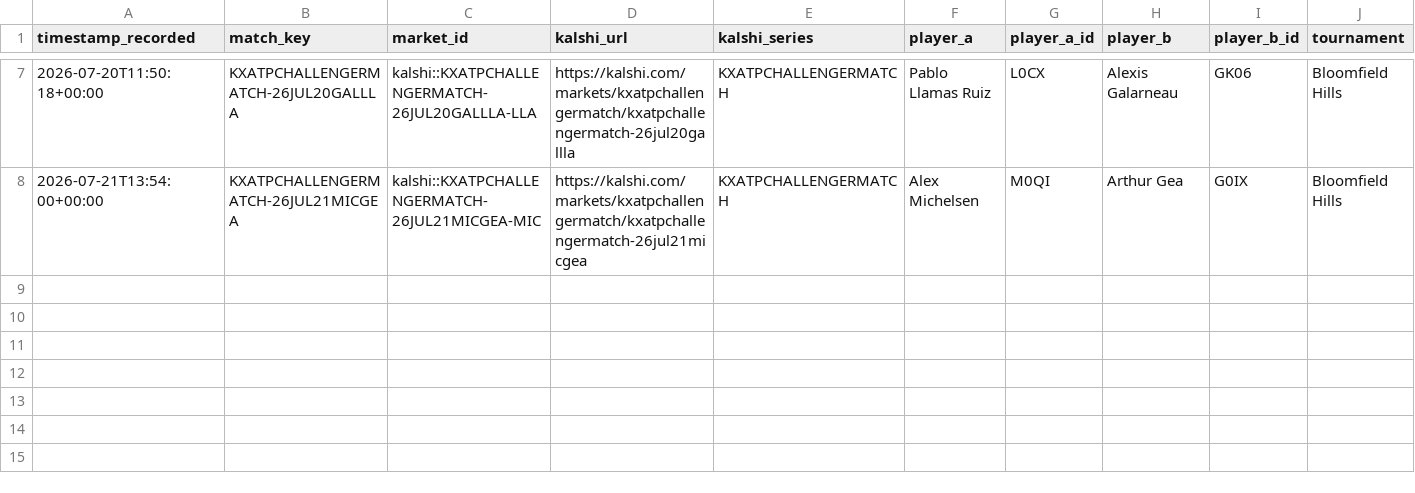
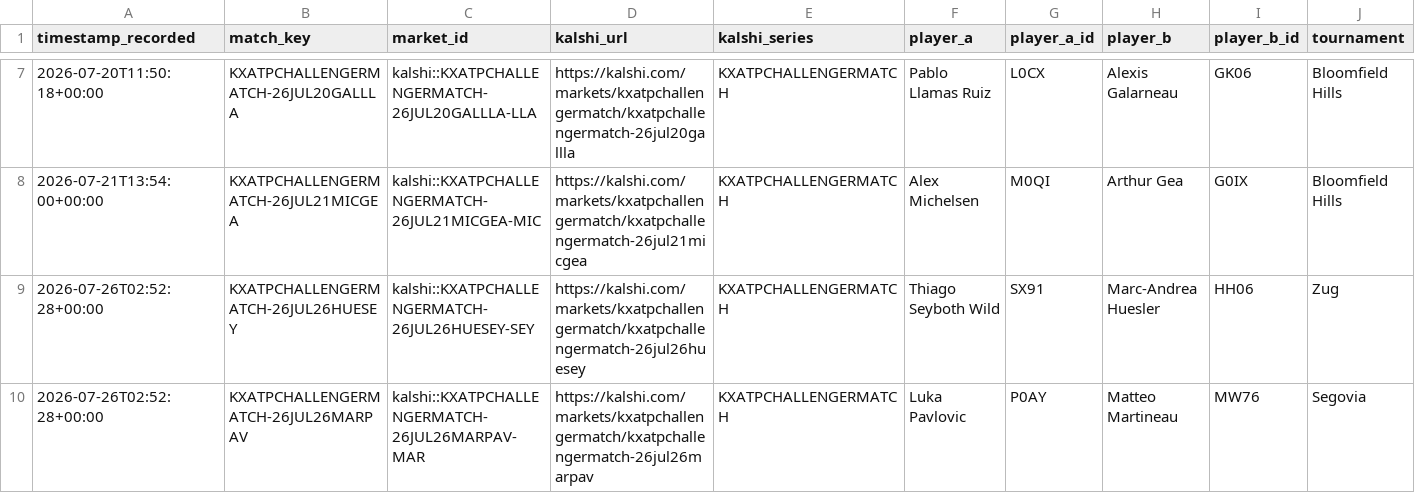
Before and after one commit to TKM6403/tennis-prediction-market, a CSV file: data/paper_trades/pending.csv, drawn as a sheet; only a part is shown, gaps mark what is left out; rows hold the shown columns only; the diff names each change by its address in the sheet, - before the commit and + after, or states it on an @@ line.

Commit message:
auto(paper-trader): 2026-07-26T02:53:17Z scan/settle

```diff
--- a/data/paper_trades/pending.csv
+++ b/data/paper_trades/pending.csv
+row 9: 2026-07-26T02:52:28+00:00 | KXATPCHALLENGERMATCH-26JUL26HUESEY | kalshi::KXATPCHALLENGERMATCH-26JUL26HUESEY-SEY | https://kalshi.com/markets/kxatpchallengermatch/kxatpchallengermatch-26jul26huesey | KXATPCHALLENGERMATCH | Thiago Seyboth Wild | SX91 | Marc-Andrea Huesler | HH06 | Zug
+row 10: 2026-07-26T02:52:28+00:00 | KXATPCHALLENGERMATCH-26JUL26MARPAV | kalshi::KXATPCHALLENGERMATCH-26JUL26MARPAV-MAR | https://kalshi.com/markets/kxatpchallengermatch/kxatpchallengermatch-26jul26marpav | KXATPCHALLENGERMATCH | Luka Pavlovic | P0AY | Matteo Martineau | MW76 | Segovia
```
Also changed, not shown: 4 other files.
